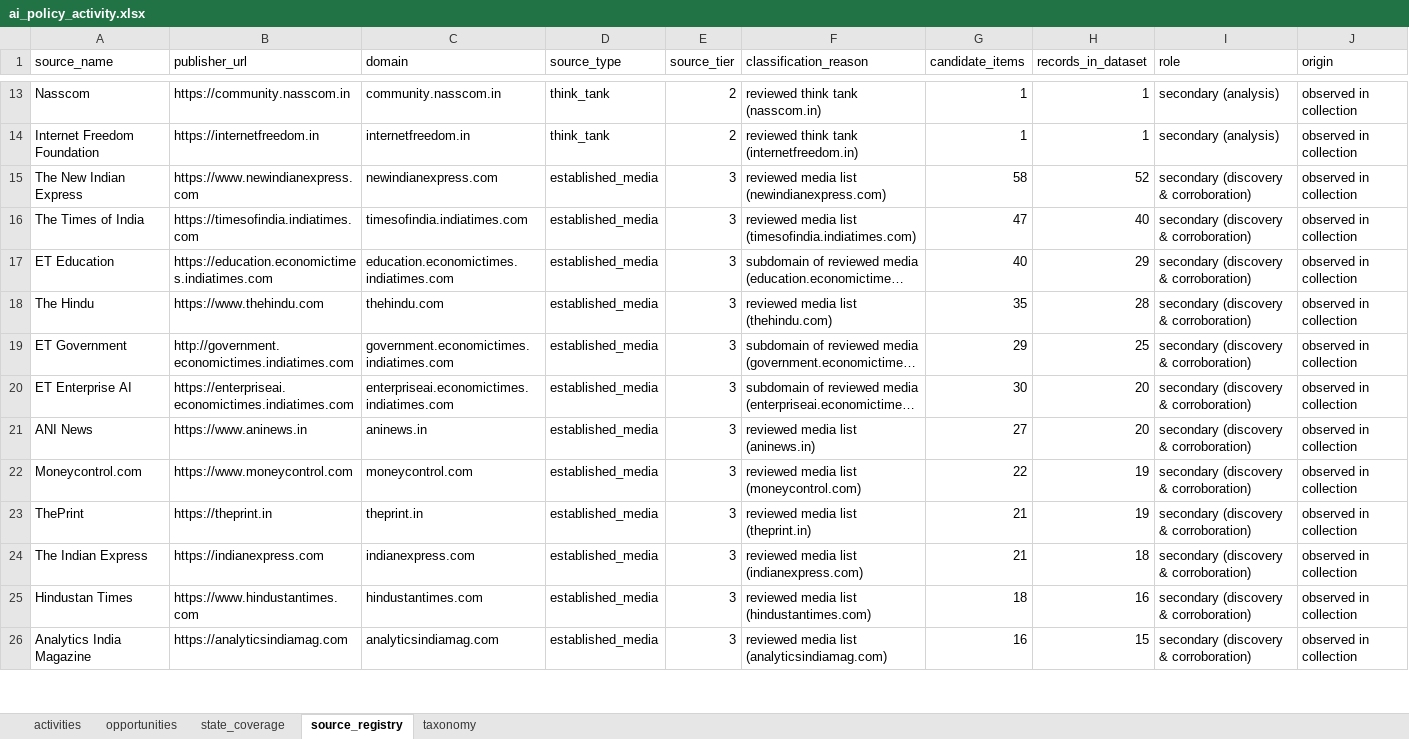
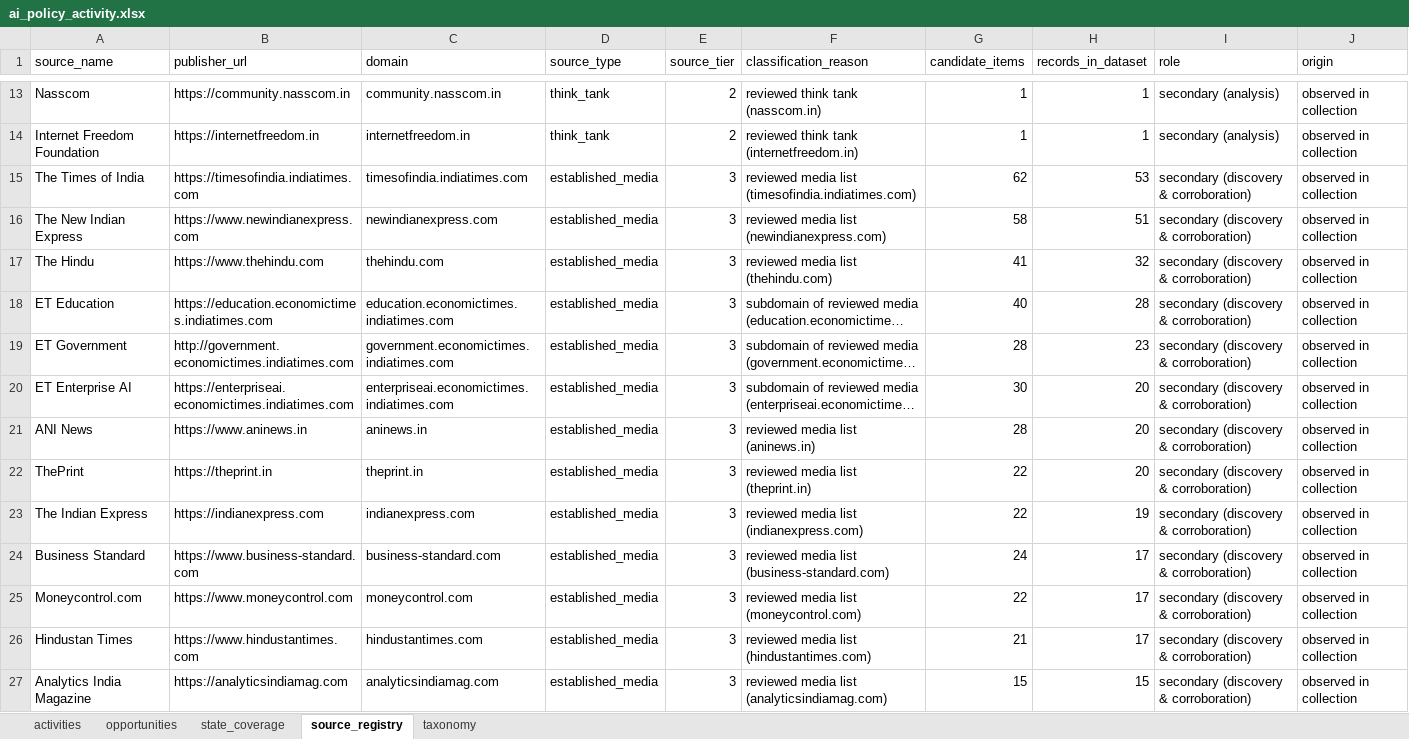
Before and after one commit to manuaishika/tttttt, an Excel workbook: data/processed/ai_policy_activity.xlsx, sheet source_registry, drawn as a sheet; only a part is shown, gaps mark what is left out; long unchanged cells end in …; values as stored, in another font and other column widths than the file's, no borders; removed rows and columns are numbered as before the commit, all else as after; the diff covers the shown part only; the diff names each change by its address in the sheet, - before the commit and + after, or states it on an @@ line.

```diff
--- a/data/processed/ai_policy_activity.xlsx (sheet source_registry)
+++ b/data/processed/ai_policy_activity.xlsx (sheet source_registry)
+row 15: The Times of India | https://timesofindia.indiatimes.com | timesofindia.indiatimes.com | established_media | 3 | reviewed media list (timesofindia.indiatimes.com) | 62 | 53 | secondary (discovery & corroboration) | observed in collection
-H16 (records_in_dataset): 52
+H16 (records_in_dataset): 51
-row 16: The Times of India | https://timesofindia.indiatimes.com | timesofindia.indiatimes.com | established_media | 3 | reviewed media list (timesofindia.indiatimes.com) | 47 | 40 | secondary (discovery & corroboration) | observed in collection
+row 17: The Hindu | https://www.thehindu.com | thehindu.com | established_media | 3 | reviewed media list (thehindu.com) | 41 | 32 | secondary (discovery & corroboration) | observed in collection
-H18 (records_in_dataset): 29
+H18 (records_in_dataset): 28
-row 18: The Hindu | https://www.thehindu.com | thehindu.com | established_media | 3 | reviewed media list (thehindu.com) | 35 | 28 | secondary (discovery & corroboration) | observed in collection
-G19 (candidate_items): 29
+G19 (candidate_items): 28
-H19 (records_in_dataset): 25
+H19 (records_in_dataset): 23
-G21 (candidate_items): 27
+G21 (candidate_items): 28
-row 22: Moneycontrol.com | https://www.moneycontrol.com | moneycontrol.com | established_media | 3 | reviewed media list (moneycontrol.com) | 22 | 19 | secondary (discovery & corroboration) | observed in collection
-G22:G23 (candidate_items): 21
+G22:G23 (candidate_items): 22
-H22 (records_in_dataset): 19
+H22 (records_in_dataset): 20
-H23 (records_in_dataset): 18
+H23 (records_in_dataset): 19
+row 24: Business Standard | https://www.business-standard.com | business-standard.com | established_media | 3 | reviewed media list (business-standard.com) | 24 | 17 | secondary (discovery & corroboration) | observed in collection
+row 25: Moneycontrol.com | https://www.moneycontrol.com | moneycontrol.com | established_media | 3 | reviewed media list (moneycontrol.com) | 22 | 17 | secondary (discovery & corroboration) | observed in collection
-G26 (candidate_items): 18
+G26 (candidate_items): 21
-H26 (records_in_dataset): 16
+H26 (records_in_dataset): 17
-G27 (candidate_items): 16
+G27 (candidate_items): 15
```
Also changed, not shown: 20 added rows, 15 removed rows and 24 edited cells elsewhere in this sheet, sheet activities, sheet state_coverage, sheet opportunities, 17 other files.
